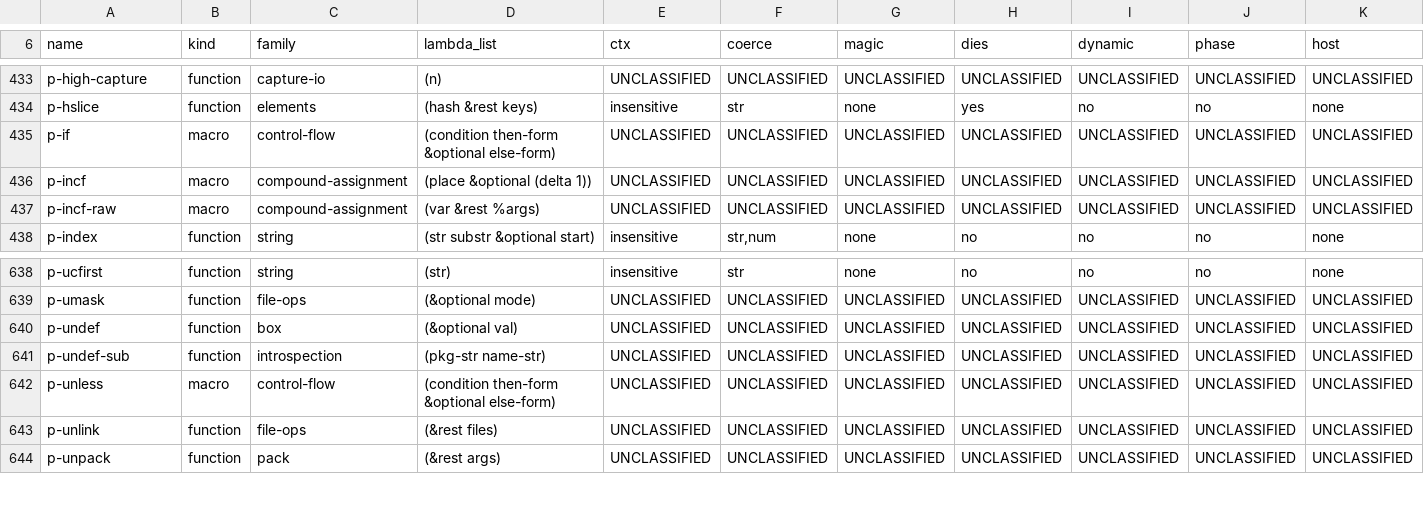
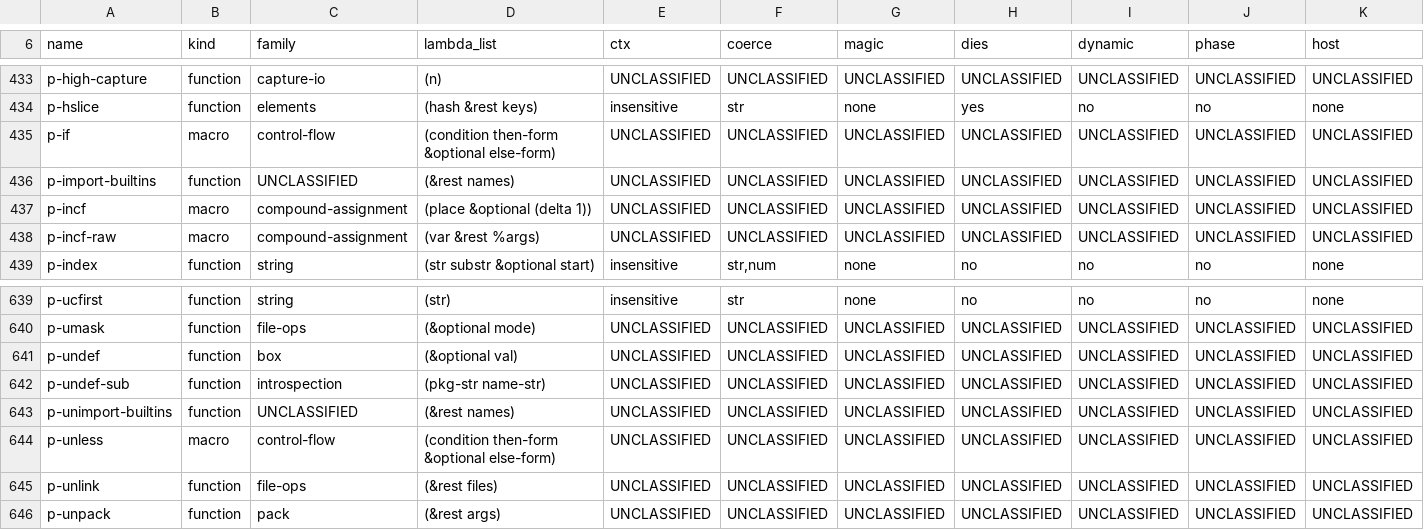
Before and after one commit to Percolisp/pcl, a TSV file: docs/ir-op-inventory.tsv, drawn as a sheet; only a part is shown, gaps mark what is left out; rows hold the shown columns only; the diff names each change by its address in the sheet, - before the commit and + after, or states it on an @@ line.

```diff
--- a/docs/ir-op-inventory.tsv
+++ b/docs/ir-op-inventory.tsv
+row 436: p-import-builtins | function | UNCLASSIFIED | (&rest names) | UNCLASSIFIED | UNCLASSIFIED | UNCLASSIFIED | UNCLASSIFIED | UNCLASSIFIED | UNCLASSIFIED | UNCLASSIFIED
+row 643: p-unimport-builtins | function | UNCLASSIFIED | (&rest names) | UNCLASSIFIED | UNCLASSIFIED | UNCLASSIFIED | UNCLASSIFIED | UNCLASSIFIED | UNCLASSIFIED | UNCLASSIFIED
```
Also changed, not shown: 4 other files.
